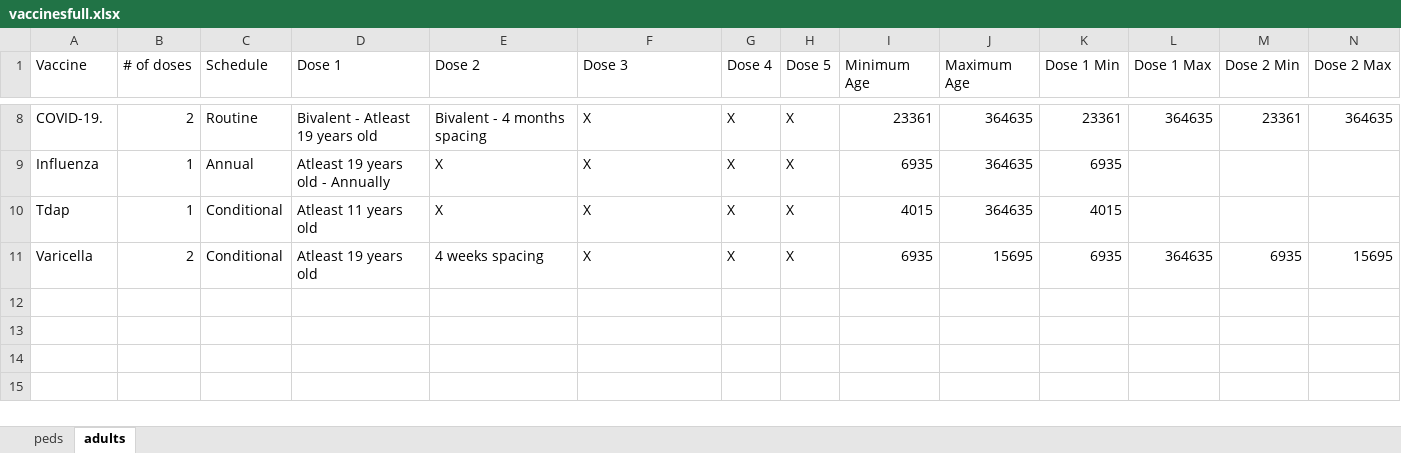
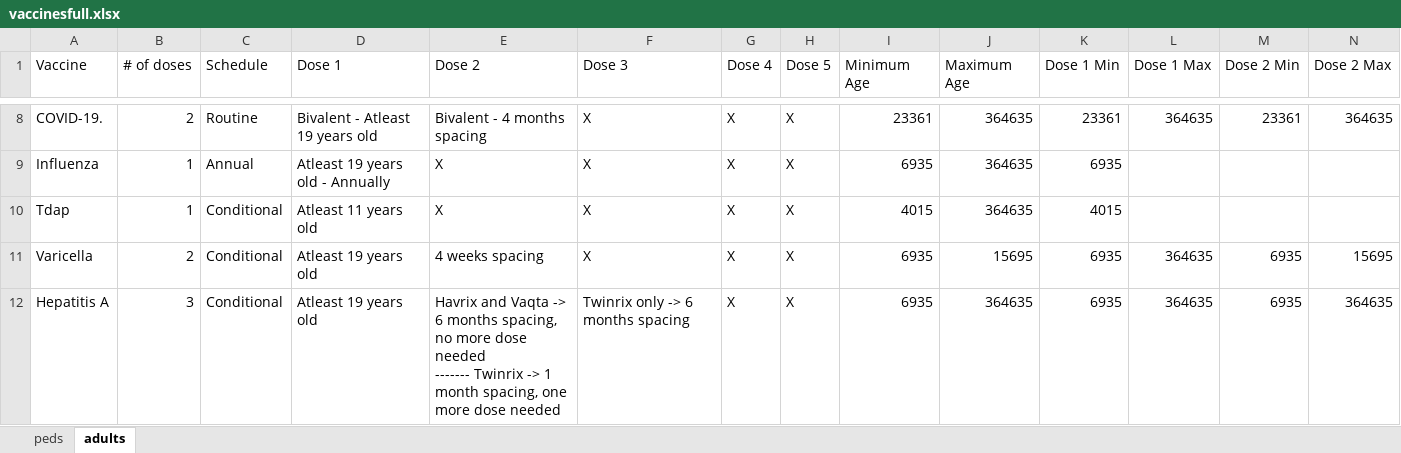
Before and after one commit to amirmbhd/vaccine2, an Excel workbook: vaccinesfull.xlsx, sheet adults, drawn as a sheet; only a part is shown, gaps mark what is left out; values as stored, in another font and other column widths than the file's, no borders; rows hold the shown columns only; ↵ is a line break in a cell; the diff names each change by its address in the sheet, - before the commit and + after, or states it on an @@ line.

Commit message:
Add files via upload

```diff
--- a/vaccinesfull.xlsx (sheet adults)
+++ b/vaccinesfull.xlsx (sheet adults)
+row 12: Hepatitis A | 3 | Conditional | Atleast 19 years old | Havrix and Vaqta -> 6 months spacing, no more dose needed ↵ ------- Twinrix -> 1 month spacing, one more dose needed | Twinrix only -> 6 months spacing | X | X | 6935 | 364635 | 6935 | 364635 | 6935 | 364635
```
